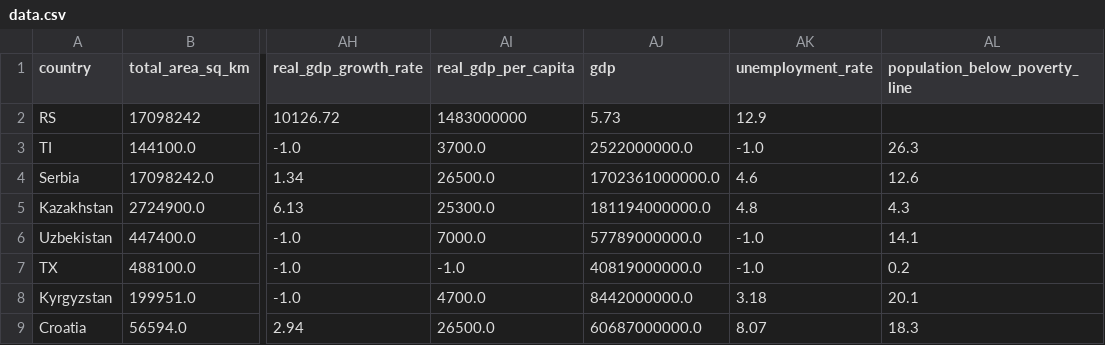
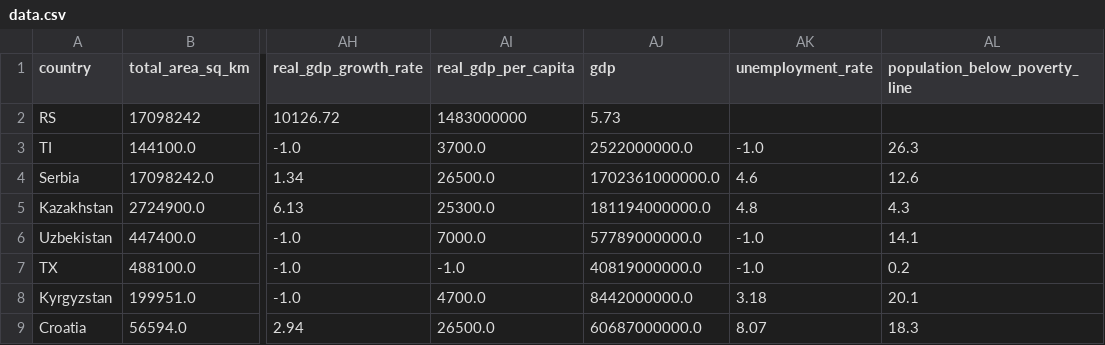
Before and after one commit to AaronUpchurch/CAP4770-Project, a CSV file: data.csv, drawn as a sheet; only a part is shown, gaps mark what is left out; the diff names each change by its address in the sheet, - before the commit and + after, or states it on an @@ line.

Commit message:
Update data.csv

```diff
--- a/data.csv
+++ b/data.csv
-AK2 (unemployment_rate): 12.9
+AK2 (unemployment_rate): (empty)
```
